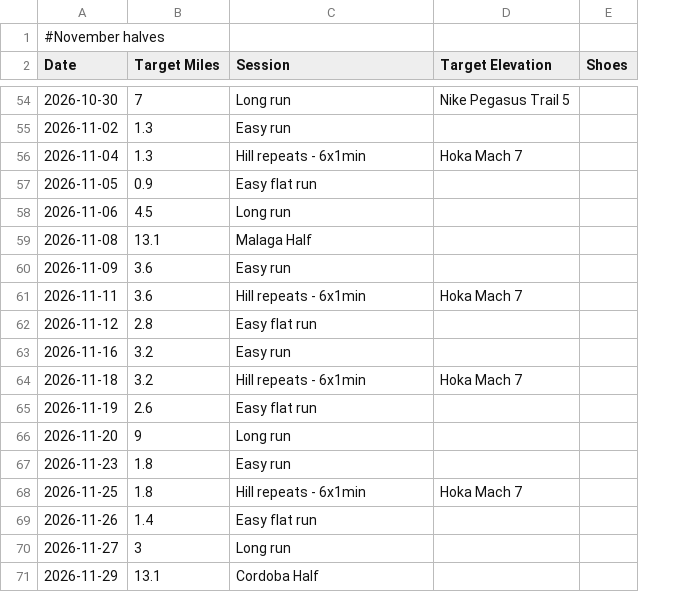
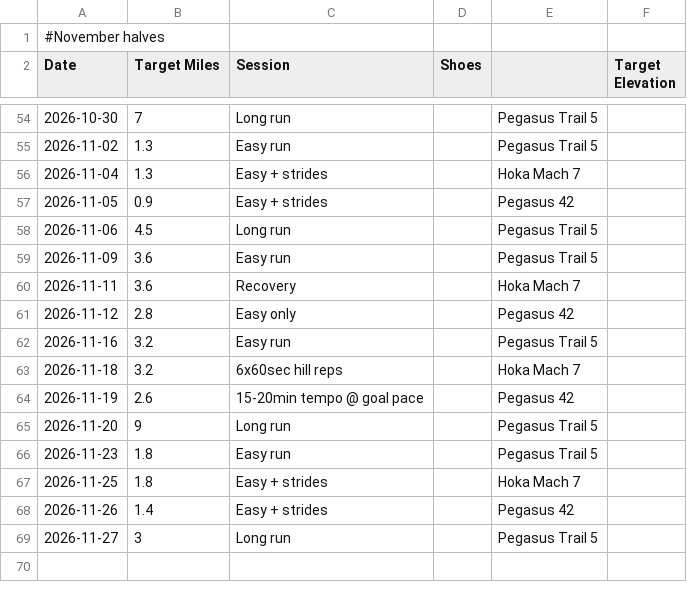
Before and after one commit to sboissel/strava-analytics, a CSV file: data/plans/november_halves.csv, drawn as a sheet; only a part is shown, gaps mark what is left out; removed rows and columns are numbered as before the commit, all else as after; the diff covers the shown part only; the diff names each change by its address in the sheet, - before the commit and + after, or states it on an @@ line.

Commit message:
update half training plan

```diff
--- a/data/plans/november_halves.csv
+++ b/data/plans/november_halves.csv
-column D (Target Elevation), rows 54-56: Nike Pegasus Trail 5 |  | Hoka Mach 7; rows 61-68: Hoka Mach 7 |  |  | Hoka Mach 7 |  |  |  | Hoka Mach 7
+column E, rows 54-69: Pegasus Trail 5 | Pegasus Trail 5 | Hoka Mach 7 | Pegasus 42 | Pegasus Trail 5 | Pegasus Trail 5 | Hoka Mach 7 | Pegasus 42 | Pegasus Trail 5 | Hoka Mach 7 | Pegasus 42 | Pegasus Trail 5 | Pegasus Trail 5 | Hoka Mach 7 | Pegasus 42 | Pegasus Trail 5
+column F (Target Elevation), empty
-C56 (Session): Hill repeats - 6x1min
+C56 (Session): Easy + strides
-C57 (Session): Easy flat run
+C57 (Session): Easy + strides
-row 59: 2026-11-08 | 13.1 | Malaga Half
-C60 (Session): Hill repeats - 6x1min
+C60 (Session): Recovery
-C61 (Session): Easy flat run
+C61 (Session): Easy only
-C63 (Session): Hill repeats - 6x1min
+C63 (Session): 6x60sec hill reps
-C64 (Session): Easy flat run
+C64 (Session): 15-20min tempo @ goal pace
-C67 (Session): Hill repeats - 6x1min
+C67 (Session): Easy + strides
-C68 (Session): Easy flat run
+C68 (Session): Easy + strides
-row 71: 2026-11-29 | 13.1 | Cordoba Half
```
Also changed, not shown: 39 edited cells elsewhere in this file.
